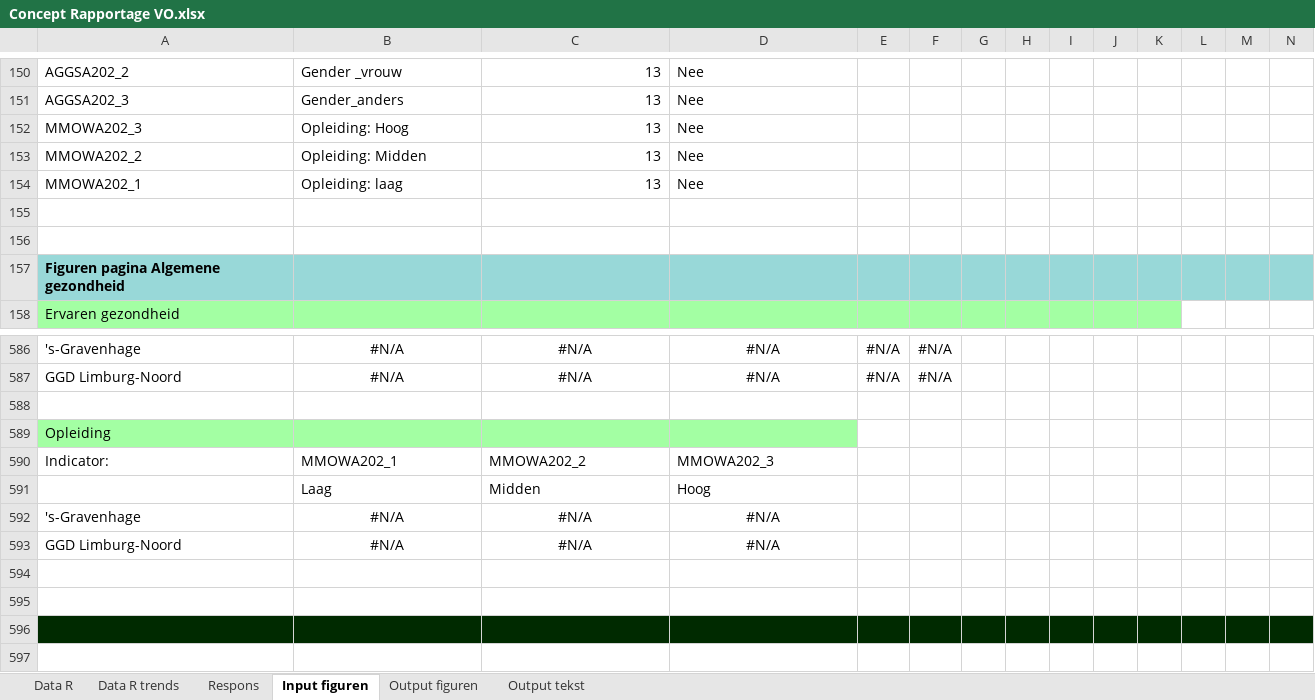
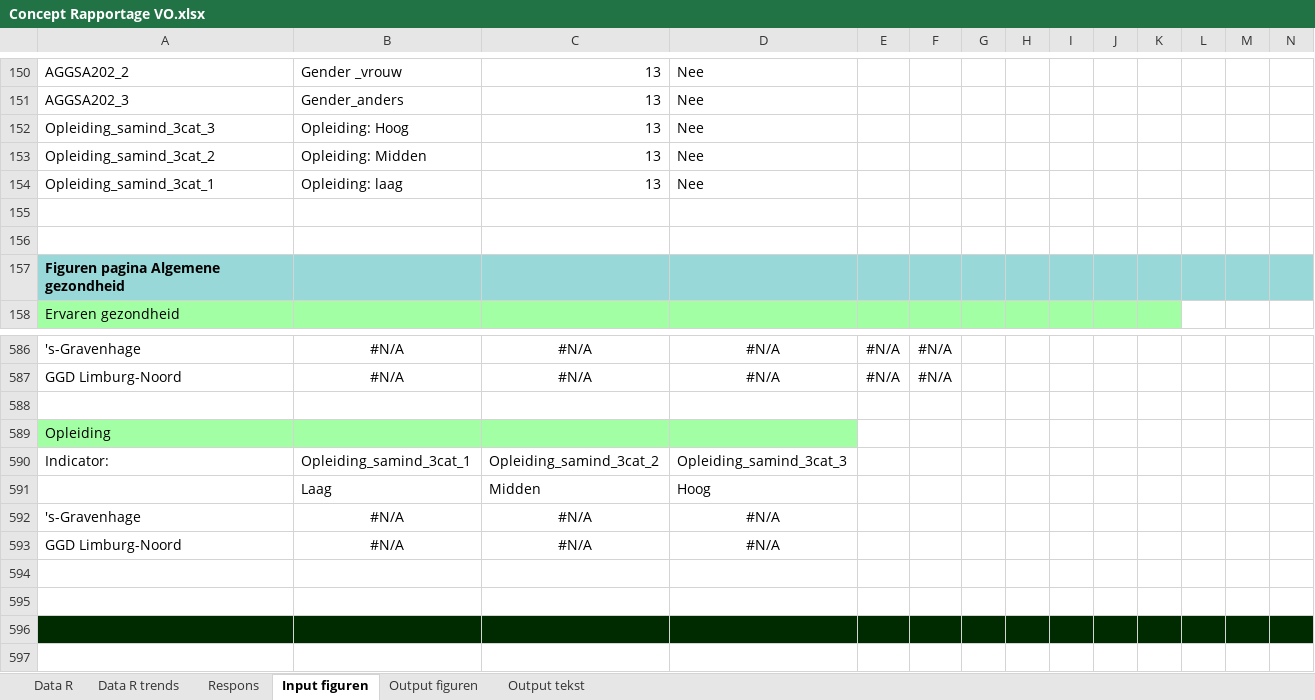
Before and after one commit to ggdatascience/rapportage_monitor_vo, an Excel workbook: Concept Rapportage VO.xlsx, sheet Input figuren, drawn as a sheet; only a part is shown, gaps mark what is left out; values as stored, in another font and other column widths than the file's, no borders; removed rows and columns are numbered as before the commit, all else as after; rows hold the shown columns only; the diff names each change by its address in the sheet, - before the commit and + after, or states it on an @@ line.

Commit message:
Add files via upload

```diff
--- a/Concept Rapportage VO.xlsx (sheet Input figuren)
+++ b/Concept Rapportage VO.xlsx (sheet Input figuren)
-A152: MMOWA202_3
+A152: Opleiding_samind_3cat_3
-A153: MMOWA202_2
+A153: Opleiding_samind_3cat_2
-A154: MMOWA202_1
+A154: Opleiding_samind_3cat_1
-row 590: Indicator: | MMOWA202_1 | MMOWA202_2 | MMOWA202_3
+row 590: Indicator: | Opleiding_samind_3cat_1 | Opleiding_samind_3cat_2 | Opleiding_samind_3cat_3
```
